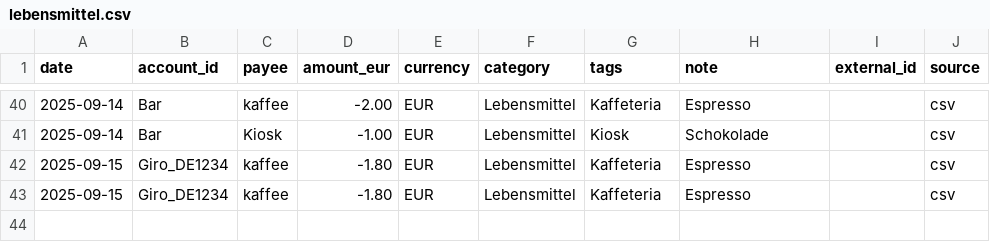
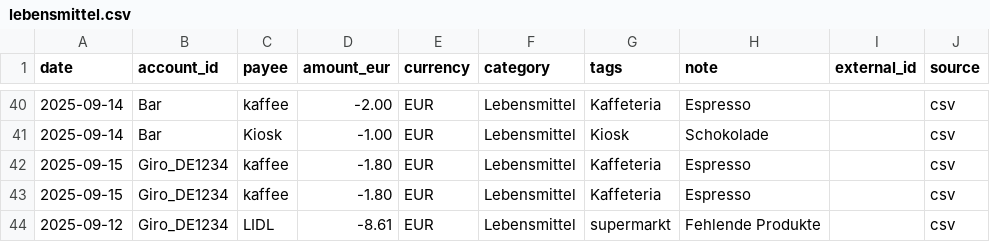
Before and after one commit to abdel0909/finanz-agent, a CSV file: data/inbox/lebensmittel.csv, drawn as a sheet; only a part is shown, gaps mark what is left out; the diff names each change by its address in the sheet, - before the commit and + after, or states it on an @@ line.

Commit message:
Update lebensmittel.csv

```diff
--- a/data/inbox/lebensmittel.csv
+++ b/data/inbox/lebensmittel.csv
+row 44: 2025-09-12 | Giro_DE1234 | LIDL | -8.61 | EUR | Lebensmittel | supermarkt | Fehlende Produkte |  | csv
```
